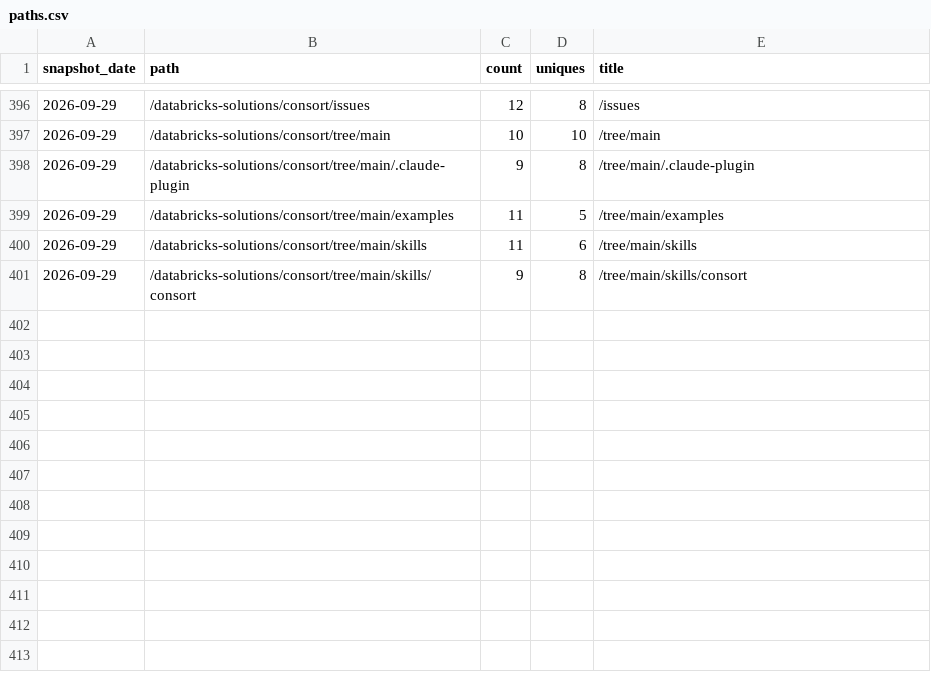
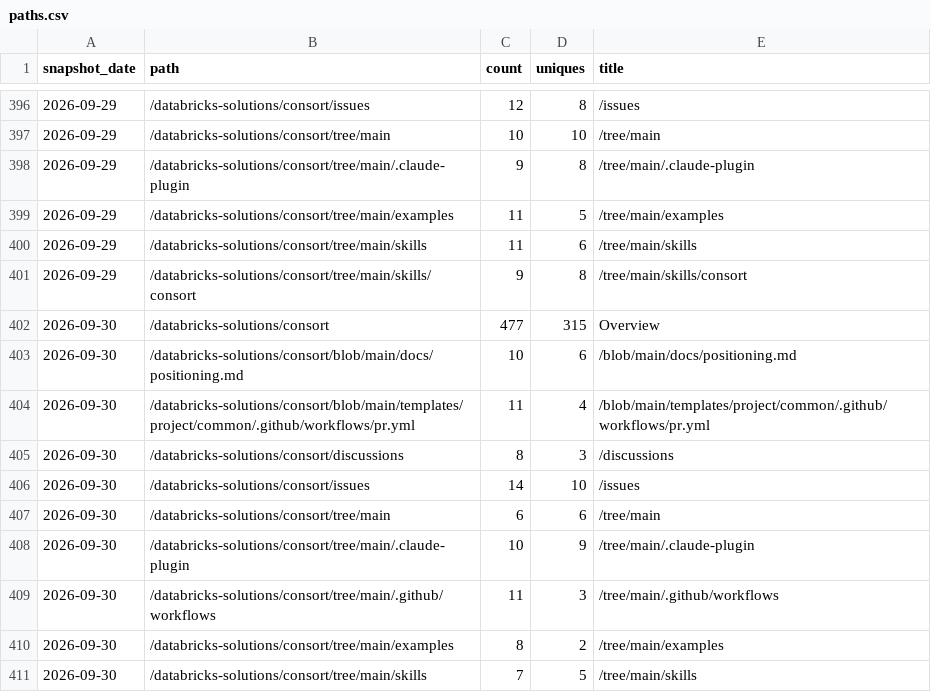
Before and after one commit to cathysnell/consort, a CSV file: traffic/paths.csv, drawn as a sheet; only a part is shown, gaps mark what is left out.

Commit message:
chore(traffic): record daily clones, views, referrers, paths, repo stats

```diff
--- a/traffic/paths.csv
+++ b/traffic/paths.csv
@@ -401 +401,11 @@ snapshot_date,path,count,uniques,title
 "2026-09-29","/databricks-solutions/consort/tree/main/skills/consort",9,8,"/tree/main/skills/consort"
+"2026-09-30","/databricks-solutions/consort",477,315,"Overview"
+"2026-09-30","/databricks-solutions/consort/blob/main/docs/positioning.md",10,6,"/blob/main/docs/positioning.md"
+"2026-09-30","/databricks-solutions/consort/blob/main/templates/project/common/.github/workflows/pr.yml",11,4,"/blob/main/templates/project/common/.github/workflows/pr.yml"
+"2026-09-30","/databricks-solutions/consort/discussions",8,3,"/discussions"
+"2026-09-30","/databricks-solutions/consort/issues",14,10,"/issues"
+"2026-09-30","/databricks-solutions/consort/tree/main",6,6,"/tree/main"
+"2026-09-30","/databricks-solutions/consort/tree/main/.claude-plugin",10,9,"/tree/main/.claude-plugin"
+"2026-09-30","/databricks-solutions/consort/tree/main/.github/workflows",11,3,"/tree/main/.github/workflows"
+"2026-09-30","/databricks-solutions/consort/tree/main/examples",8,2,"/tree/main/examples"
+"2026-09-30","/databricks-solutions/consort/tree/main/skills",7,5,"/tree/main/skills"
```
Also changed, not shown: traffic/referrers.csv, traffic/repo-stats.csv, 2 other files.
